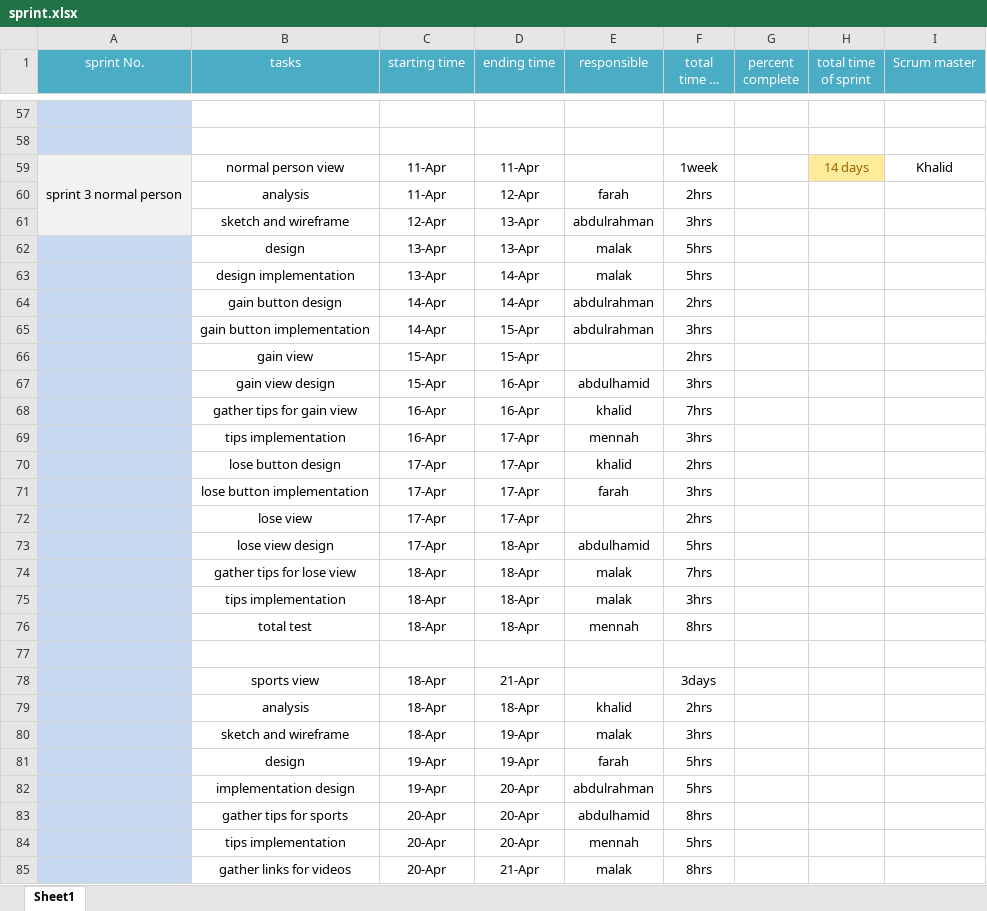
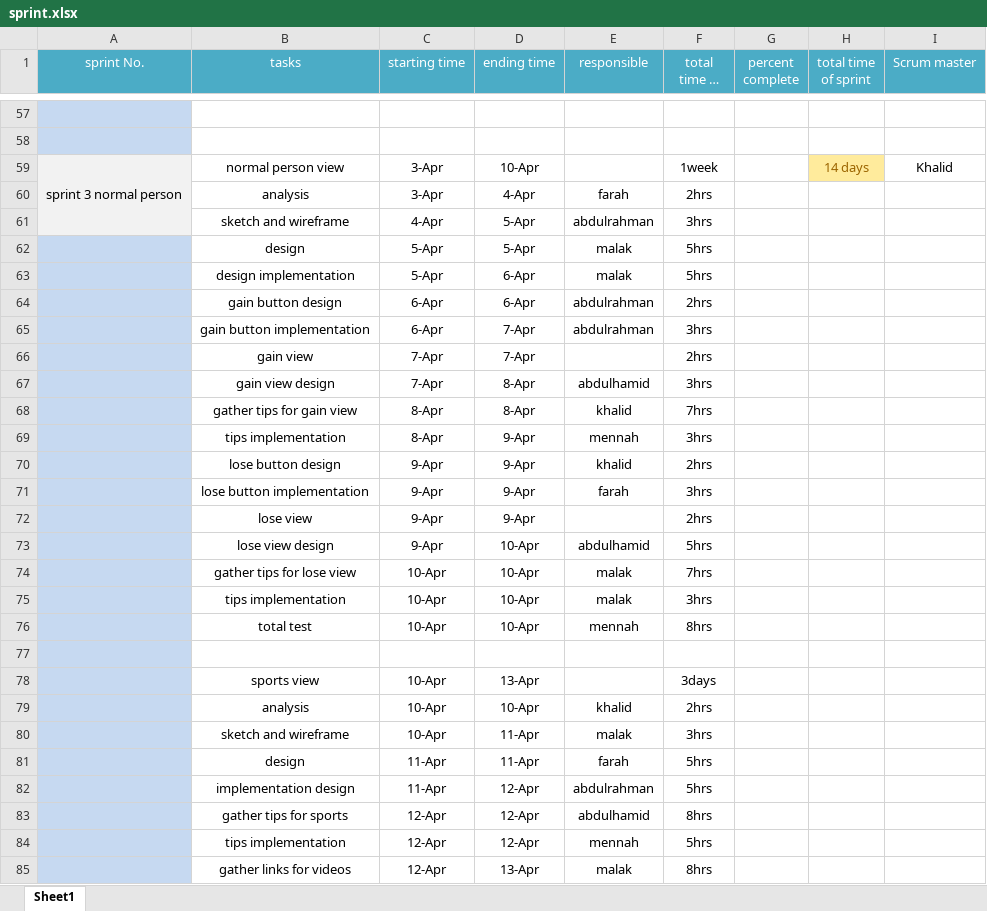
Before and after one commit to AbdelhamiedMostafa/Health-life-app, an Excel workbook: Lap1/sprint.xlsx, sheet Sheet1, drawn as a sheet; only a part is shown, gaps mark what is left out; long unchanged cells end in …; values as stored, in another font and other column widths than the file's, no borders; the diff covers the shown part only; the diff names each change by its address in the sheet, - before the commit and + after, or states it on an @@ line.

Commit message:
sugar tips and last update of sprints
sugar tips and last update of sprints

```diff
--- a/Lap1/sprint.xlsx (sheet Sheet1)
+++ b/Lap1/sprint.xlsx (sheet Sheet1)
-C59:C60 (starting time): 11-Apr
+C59:C60 (starting time): 3-Apr
-D59 (ending time): 11-Apr
+D59 (ending time): 10-Apr
-D60 (ending time): 12-Apr
+D60 (ending time): 4-Apr
-C61 (starting time): 12-Apr
+C61 (starting time): 4-Apr
-D61:D62 (ending time): 13-Apr
+D61:D62 (ending time): 5-Apr
-C62:C63 (starting time): 13-Apr
+C62:C63 (starting time): 5-Apr
-D63:D64 (ending time): 14-Apr
+D63:D64 (ending time): 6-Apr
-C64:C65 (starting time): 14-Apr
+C64:C65 (starting time): 6-Apr
-D65:D66 (ending time): 15-Apr
+D65:D66 (ending time): 7-Apr
-C66:C67 (starting time): 15-Apr
+C66:C67 (starting time): 7-Apr
-D67:D68 (ending time): 16-Apr
+D67:D68 (ending time): 8-Apr
-C68:C69 (starting time): 16-Apr
+C68:C69 (starting time): 8-Apr
-D69:D72 (ending time): 17-Apr
+D69:D72 (ending time): 9-Apr
-C70:C73 (starting time): 17-Apr
+C70:C73 (starting time): 9-Apr
-D73:D76 (ending time): 18-Apr
+D73:D76 (ending time): 10-Apr
-C74:C76 (starting time): 18-Apr
+C74:C76 (starting time): 10-Apr
-C78:C80 (starting time): 18-Apr
+C78:C80 (starting time): 10-Apr
-D78 (ending time): 21-Apr
+D78 (ending time): 13-Apr
-D79 (ending time): 18-Apr
+D79 (ending time): 10-Apr
-D80:D81 (ending time): 19-Apr
+D80:D81 (ending time): 11-Apr
-C81:C82 (starting time): 19-Apr
+C81:C82 (starting time): 11-Apr
-D82:D84 (ending time): 20-Apr
+D82:D84 (ending time): 12-Apr
-C83:C85 (starting time): 20-Apr
+C83:C85 (starting time): 12-Apr
-D85 (ending time): 21-Apr
+D85 (ending time): 13-Apr
```
Also changed, not shown: 86 edited cells elsewhere in this sheet, 1 other file.
